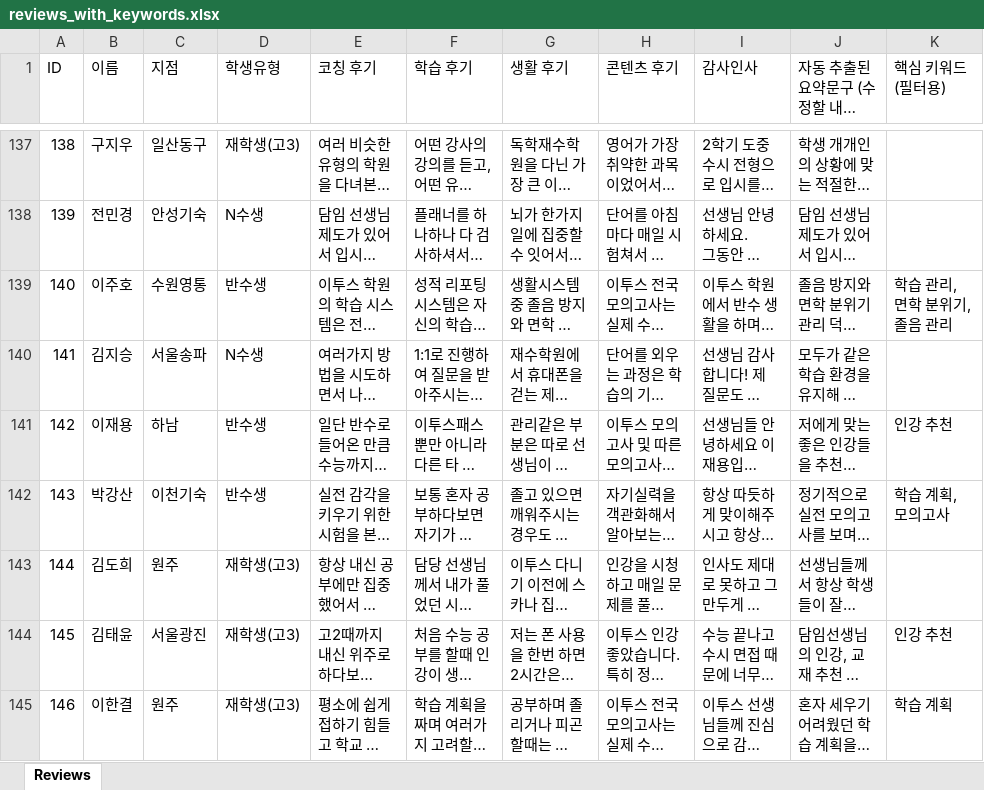
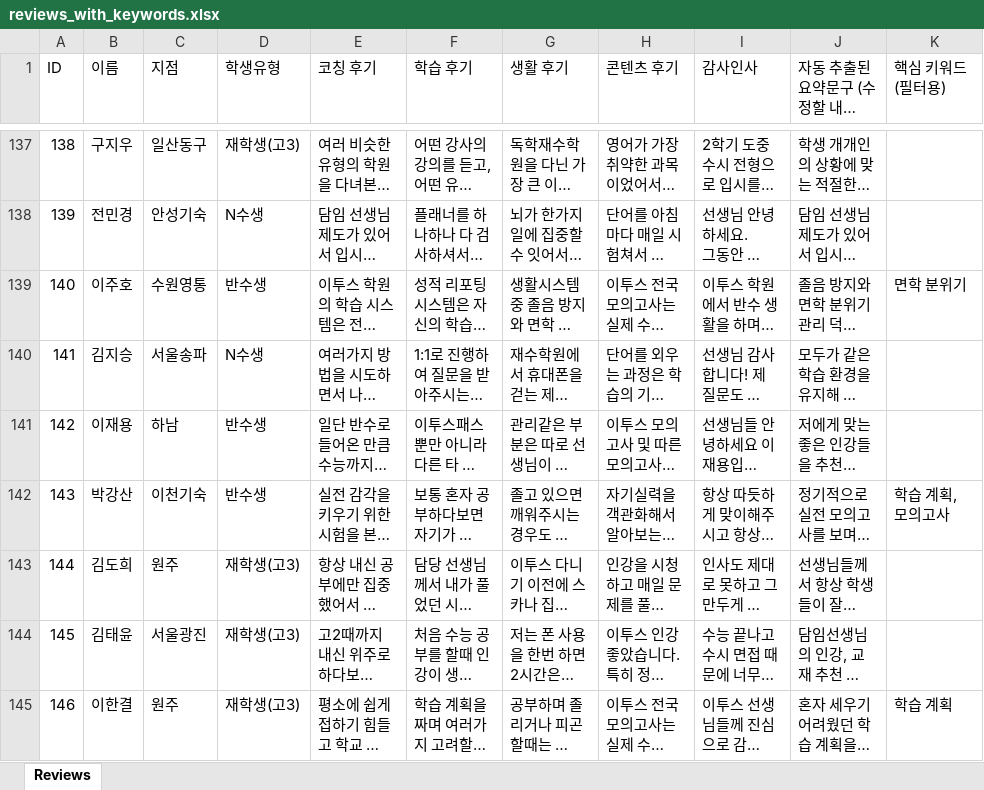
Before and after one commit to kyjmar247-code/success247-storyboard, an Excel workbook: reviews_with_keywords.xlsx, sheet Reviews, drawn as a sheet; only a part is shown, gaps mark what is left out; long unchanged cells end in …; values as stored, in another font and other column widths than the file's, no borders; the diff covers the shown part only; the diff names each change by its address in the sheet, - before the commit and + after, or states it on an @@ line.

```diff
--- a/reviews_with_keywords.xlsx (sheet Reviews)
+++ b/reviews_with_keywords.xlsx (sheet Reviews)
-K139 (핵심 키워드 (필터용)): 학습 관리, 면학 분위기, 졸음 관리
+K139 (핵심 키워드 (필터용)): 면학 분위기
-K141 (핵심 키워드 (필터용)): 인강 추천
+K141 (핵심 키워드 (필터용)): (empty)
-K144 (핵심 키워드 (필터용)): 인강 추천
+K144 (핵심 키워드 (필터용)): (empty)
```
Also changed, not shown: 63 edited cells elsewhere in this sheet, 1 other file.
